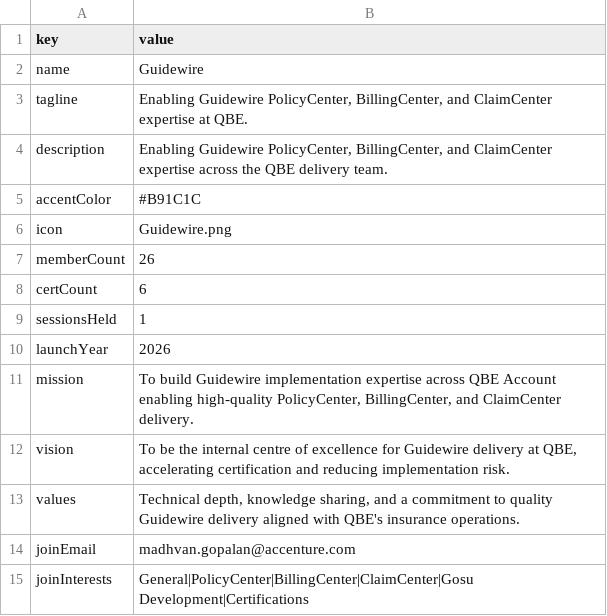
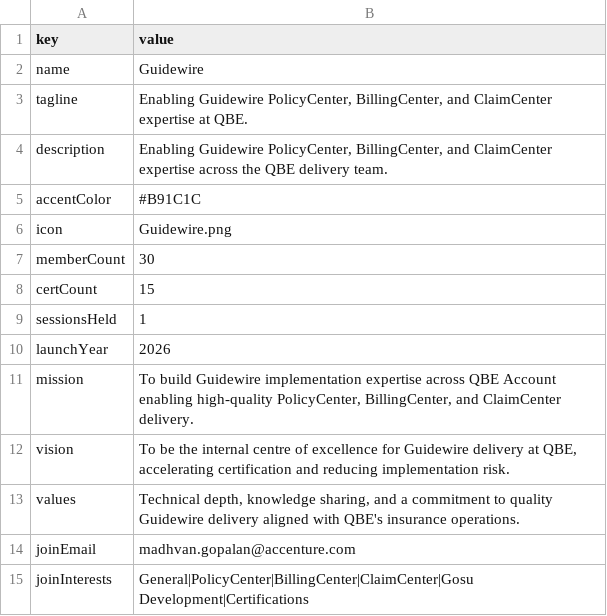
Before and after one commit to pramodh-nagaraja/community-of-practice-microsite, a CSV file: content/guidewire/page.csv, drawn as a sheet.

```diff
--- a/content/guidewire/page.csv
+++ b/content/guidewire/page.csv
@@ -6,4 +6,4 @@ accentColor,#B91C1C
 icon,Guidewire.png
-memberCount,26
-certCount,6
+memberCount,30
+certCount,15
 sessionsHeld,1
```
Also changed, not shown: content/guidewire/members.csv, 2 other files.
